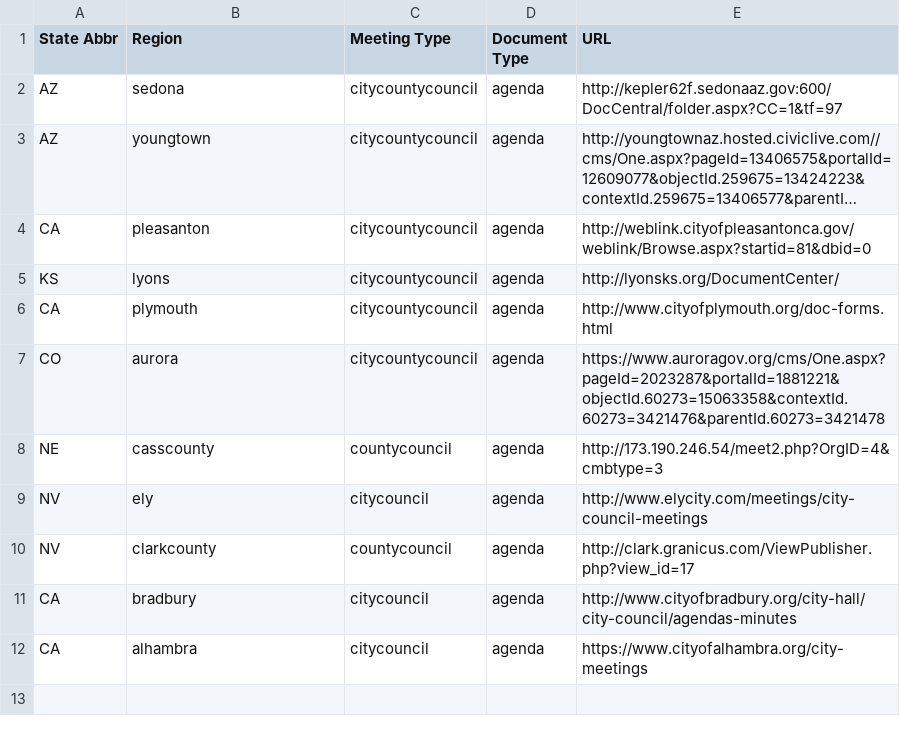
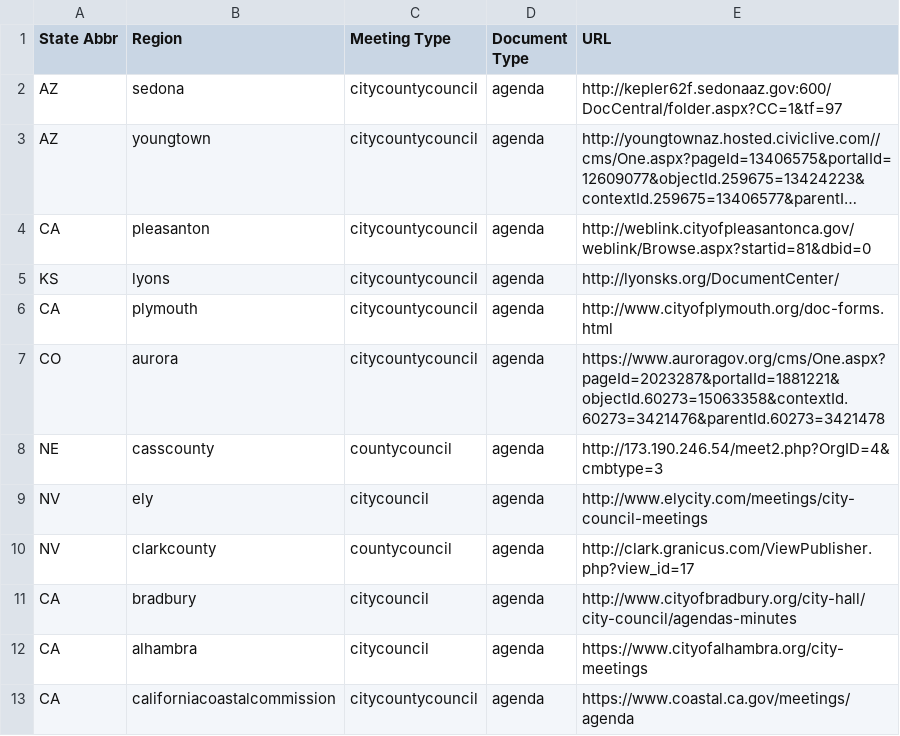
Before and after one commit to agendadiscovery/seleniumtester, a CSV file: src/main/resources/csv/crawlCouncil.csv, drawn as a sheet; long unchanged cells end in …; the diff names each change by its address in the sheet, - before the commit and + after, or states it on an @@ line.

```diff
--- a/src/main/resources/csv/crawlCouncil.csv
+++ b/src/main/resources/csv/crawlCouncil.csv
+row 13: CA | californiacoastalcommission | citycountycouncil | agenda | https://www.coastal.ca.gov/meetings/agenda
```
Also changed, not shown: out/production/resources/csv/crawlCouncil.csv, 25 other files.
